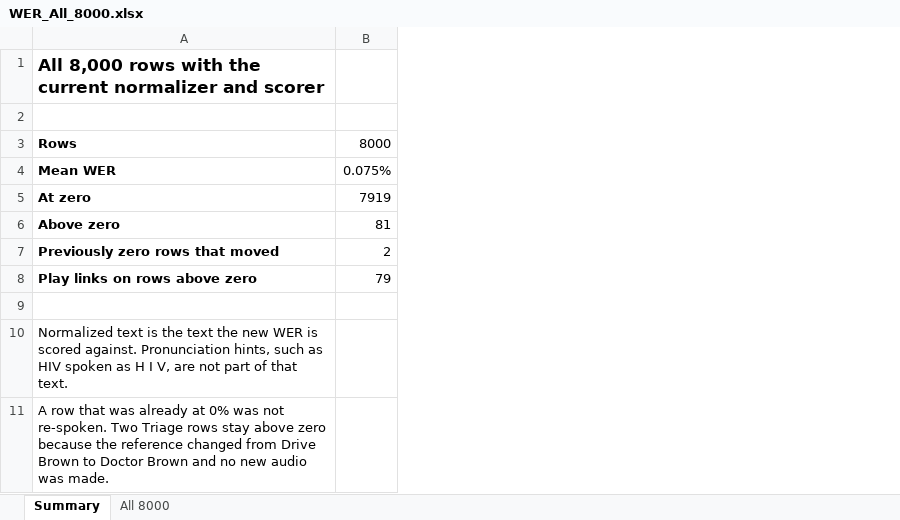
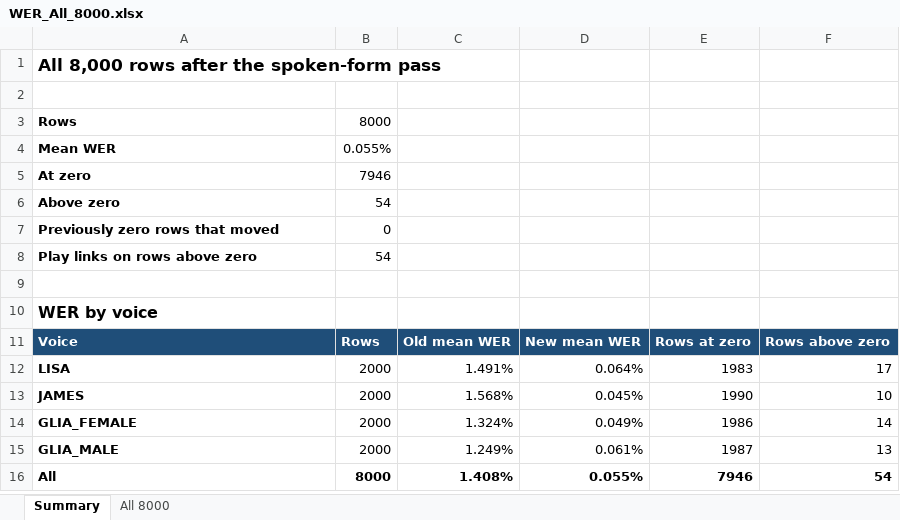
Before and after one commit to sasikumarnandigam/TTS, an Excel workbook: WER_All_8000.xlsx, sheet Summary, drawn as a sheet; values as stored, in another font and other column widths than the file's, no borders; removed rows and columns are numbered as before the commit, all else as after; the diff names each change by its address in the sheet, - before the commit and + after, or states it on an @@ line.

```diff
--- a/WER_All_8000.xlsx (sheet Summary)
+++ b/WER_All_8000.xlsx (sheet Summary)
-column B, rows 3-8: 8000 | 0.075% | 7919 | 81 | 2 | 79
+column B, rows 3-11: 8000 | 0.055% | 7946 | 54 | 0 | 54 |  |  | Rows
+column C, row 11: Old mean WER
+column D, row 11: New mean WER
+column E, row 11: Rows at zero
+column F, row 11: Rows above zero
-A1: …8,000 rows with the current normalizer and scorer
+A1: …8,000 rows after the spoken-form pass
-A10: Normalized text is the text the new WER is scored against. Pronunciation hints, such as HIV spoken as H I V, are not part of that text.
+A10: WER by voice
-A10:A11 bold: off
+A10:A11 bold: on
@@ A10 text size: larger @@
-A11: A row that was already at 0% was not re-spoken. Two Triage rows stay above zero because the reference changed from Drive Brown to Doctor Brown and no new audio was made.
+A11: Voice
@@ A11 fill: none → #1F4E79, text colour: black → #FFFFFF @@
+row 12: LISA | 2000 | 1.491% | 0.064% | 1983 | 17
+row 13: JAMES | 2000 | 1.568% | 0.045% | 1990 | 10
+row 14: GLIA_FEMALE | 2000 | 1.324% | 0.049% | 1986 | 14
+row 15: GLIA_MALE | 2000 | 1.249% | 0.061% | 1987 | 13
+row 16: All | 8000 | 1.408% | 0.055% | 7946 | 54
```
Also changed, not shown: sheet All 8000.
